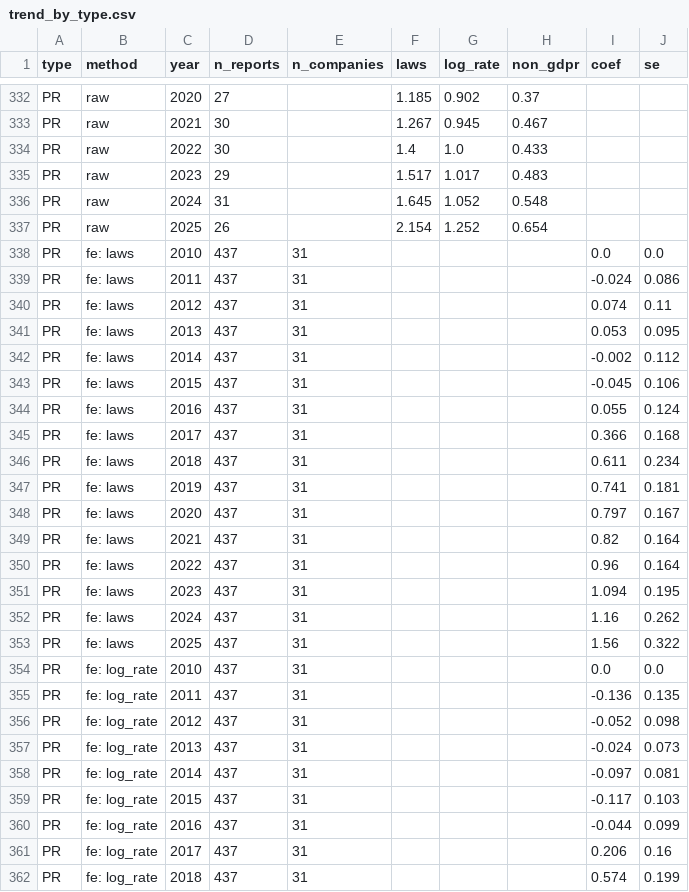
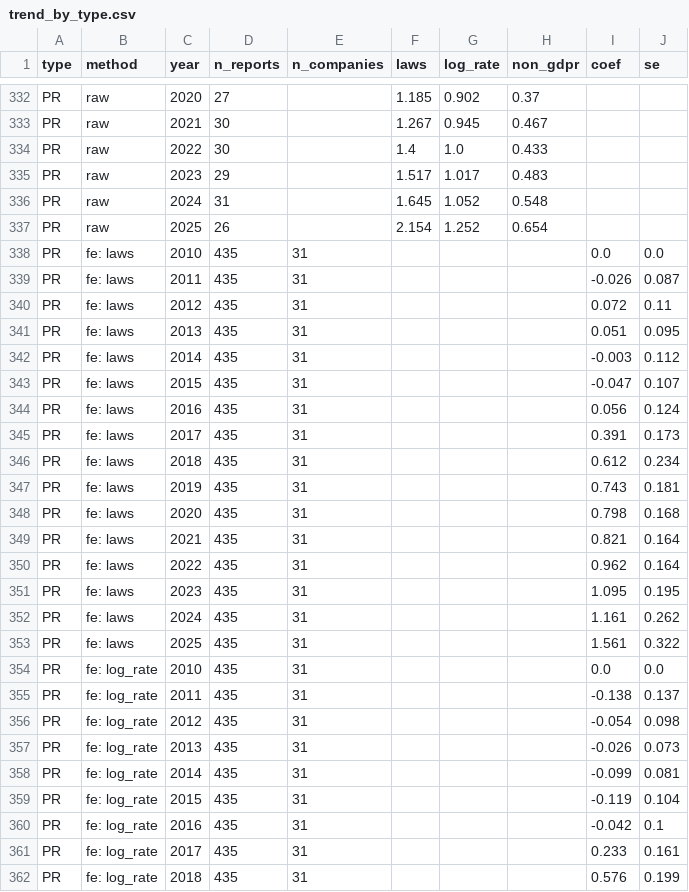
Before and after one commit to ben-schroeter/DMA_review, a CSV file: research/digital_rulebook/data/company_responses/trend_by_type.csv, drawn as a sheet; only a part is shown, gaps mark what is left out; the diff covers the shown part only.

```diff
--- a/research/digital_rulebook/data/company_responses/trend_by_type.csv
+++ b/research/digital_rulebook/data/company_responses/trend_by_type.csv
@@ -337,26 +337,26 @@ PR,raw,2024,31,,1.645,1.052,0.548,,
 PR,raw,2025,26,,2.154,1.252,0.654,,
-PR,fe: laws,2010,437,31,,,,0.0,0.0
-PR,fe: laws,2011,437,31,,,,-0.024,0.086
-PR,fe: laws,2012,437,31,,,,0.074,0.11
-PR,fe: laws,2013,437,31,,,,0.053,0.095
-PR,fe: laws,2014,437,31,,,,-0.002,0.112
-PR,fe: laws,2015,437,31,,,,-0.045,0.106
-PR,fe: laws,2016,437,31,,,,0.055,0.124
-PR,fe: laws,2017,437,31,,,,0.366,0.168
-PR,fe: laws,2018,437,31,,,,0.611,0.234
-PR,fe: laws,2019,437,31,,,,0.741,0.181
-PR,fe: laws,2020,437,31,,,,0.797,0.167
-PR,fe: laws,2021,437,31,,,,0.82,0.164
-PR,fe: laws,2022,437,31,,,,0.96,0.164
-PR,fe: laws,2023,437,31,,,,1.094,0.195
-PR,fe: laws,2024,437,31,,,,1.16,0.262
-PR,fe: laws,2025,437,31,,,,1.56,0.322
-PR,fe: log_rate,2010,437,31,,,,0.0,0.0
-PR,fe: log_rate,2011,437,31,,,,-0.136,0.135
-PR,fe: log_rate,2012,437,31,,,,-0.052,0.098
-PR,fe: log_rate,2013,437,31,,,,-0.024,0.073
-PR,fe: log_rate,2014,437,31,,,,-0.097,0.081
-PR,fe: log_rate,2015,437,31,,,,-0.117,0.103
-PR,fe: log_rate,2016,437,31,,,,-0.044,0.099
-PR,fe: log_rate,2017,437,31,,,,0.206,0.16
-PR,fe: log_rate,2018,437,31,,,,0.574,0.199
+PR,fe: laws,2010,435,31,,,,0.0,0.0
+PR,fe: laws,2011,435,31,,,,-0.026,0.087
+PR,fe: laws,2012,435,31,,,,0.072,0.11
+PR,fe: laws,2013,435,31,,,,0.051,0.095
+PR,fe: laws,2014,435,31,,,,-0.003,0.112
+PR,fe: laws,2015,435,31,,,,-0.047,0.107
+PR,fe: laws,2016,435,31,,,,0.056,0.124
+PR,fe: laws,2017,435,31,,,,0.391,0.173
+PR,fe: laws,2018,435,31,,,,0.612,0.234
+PR,fe: laws,2019,435,31,,,,0.743,0.181
+PR,fe: laws,2020,435,31,,,,0.798,0.168
+PR,fe: laws,2021,435,31,,,,0.821,0.164
+PR,fe: laws,2022,435,31,,,,0.962,0.164
+PR,fe: laws,2023,435,31,,,,1.095,0.195
+PR,fe: laws,2024,435,31,,,,1.161,0.262
+PR,fe: laws,2025,435,31,,,,1.561,0.322
+PR,fe: log_rate,2010,435,31,,,,0.0,0.0
+PR,fe: log_rate,2011,435,31,,,,-0.138,0.137
+PR,fe: log_rate,2012,435,31,,,,-0.054,0.098
+PR,fe: log_rate,2013,435,31,,,,-0.026,0.073
+PR,fe: log_rate,2014,435,31,,,,-0.099,0.081
+PR,fe: log_rate,2015,435,31,,,,-0.119,0.104
+PR,fe: log_rate,2016,435,31,,,,-0.042,0.1
+PR,fe: log_rate,2017,435,31,,,,0.233,0.161
+PR,fe: log_rate,2018,435,31,,,,0.576,0.199
```
Also changed, not shown: 54 edited cells elsewhere in this file, research/digital_rulebook/data/company_responses/frequency_all_reports.csv, research/digital_rulebook/data/company_responses/trend_controls.csv, 19 other files.
